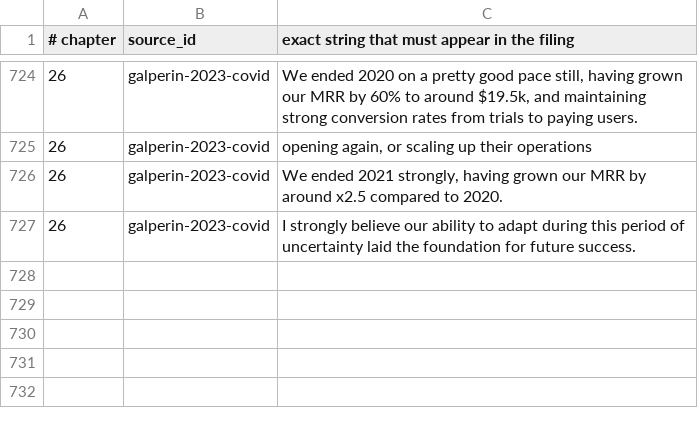
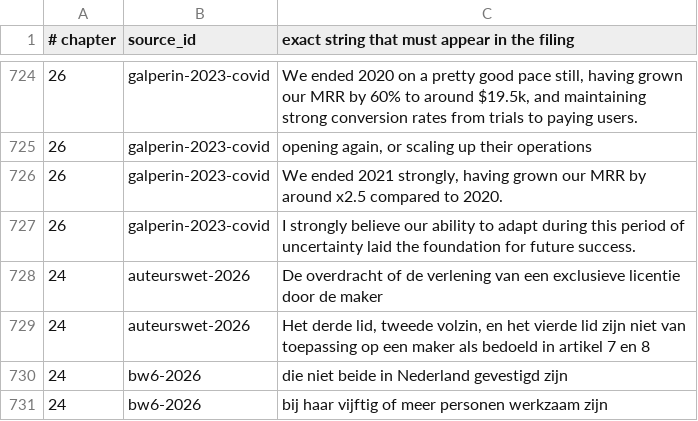
Before and after one commit to AnthonyKot/going-concern, a TSV file: checks/claims.tsv, drawn as a sheet; only a part is shown, gaps mark what is left out; the diff names each change by its address in the sheet, - before the commit and + after, or states it on an @@ line.

```diff
--- a/checks/claims.tsv
+++ b/checks/claims.tsv
+row 728: 24 | auteurswet-2026 | De overdracht of de verlening van een exclusieve licentie door de maker
+row 729: 24 | auteurswet-2026 | Het derde lid, tweede volzin, en het vierde lid zijn niet van toepassing op een maker als bedoeld in artikel 7 en 8
+row 730: 24 | bw6-2026 | die niet beide in Nederland gevestigd zijn
+row 731: 24 | bw6-2026 | bij haar vijftig of meer personen werkzaam zijn
```
Also changed, not shown: 2 other files.
